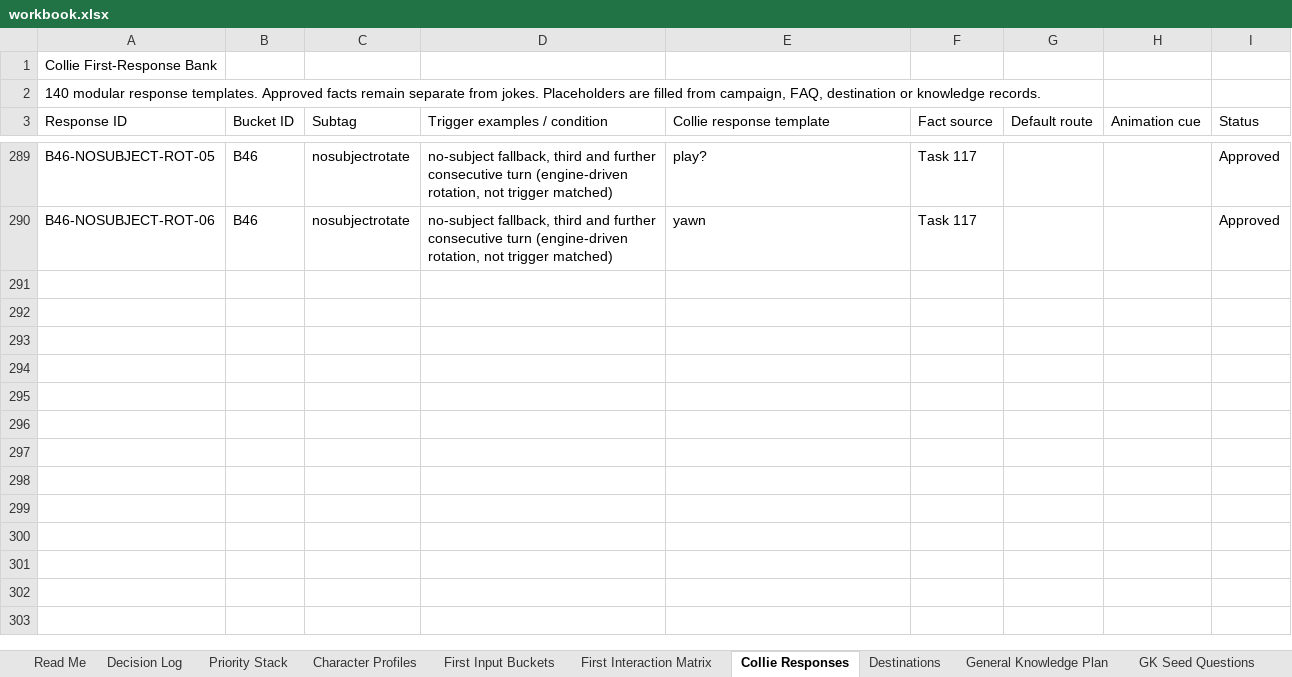
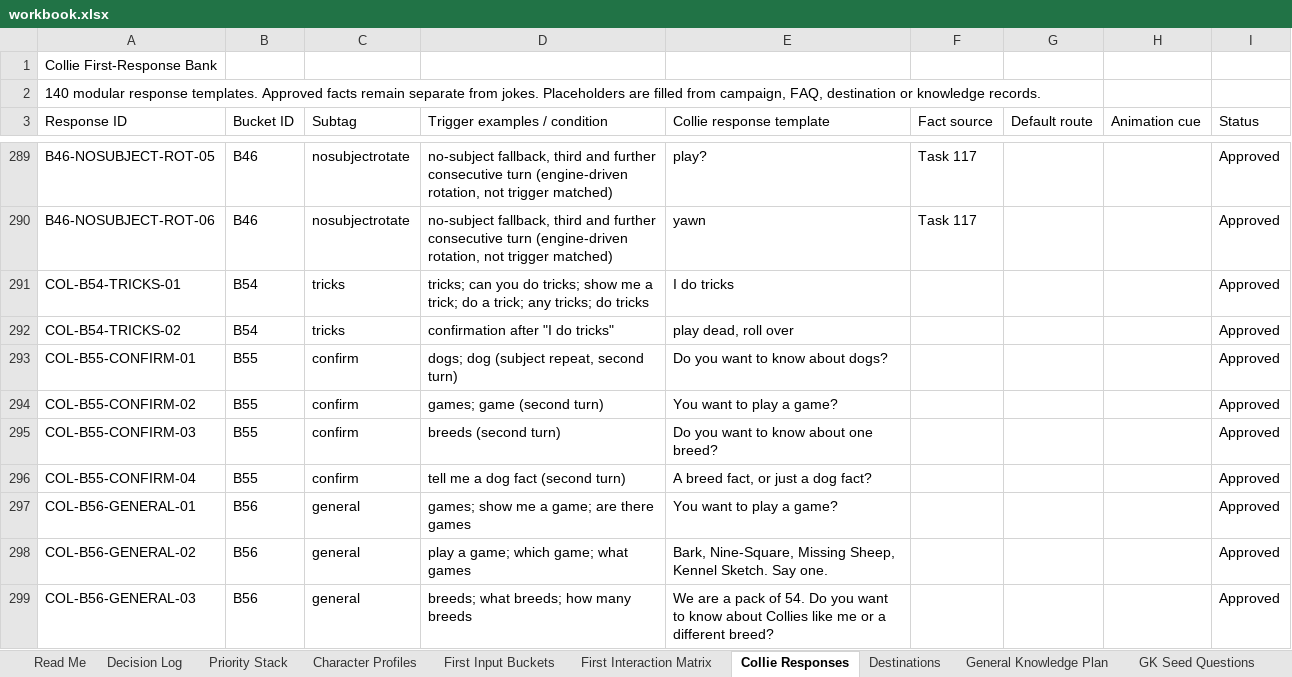
Before and after one commit to federationdesign-design/pedigree-chums, an Excel workbook: agent/data/workbook.xlsx, sheet Collie Responses, drawn as a sheet; only a part is shown, gaps mark what is left out; values as stored, in another font and other column widths than the file's, no borders; the diff covers the shown part only; the diff names each change by its address in the sheet, - before the commit and + after, or states it on an @@ line.

Commit message:
feat: four new Collie buckets -- tricks, second turns, corrections, facts
B54 answers 'tricks' with 'I do tricks' and lists the two that do something on
a following yes. B56 corrects eight live answers, including the games list,
which still claimed the three Collie games were in training after they shipped.
B57 serves one of twenty sourced dog facts at random, without repeating until
the session has used them all.

Harness 708, zero failed. Protected states verified: none of the four serves
inside PROTECTED_ACTIVE.

```diff
--- a/agent/data/workbook.xlsx (sheet Collie Responses)
+++ b/agent/data/workbook.xlsx (sheet Collie Responses)
+row 291: COL-B54-TRICKS-01 | B54 | tricks | tricks; can you do tricks; show me a trick; do a trick; any tricks; do tricks | I do tricks |  |  |  | Approved
+row 292: COL-B54-TRICKS-02 | B54 | tricks | confirmation after "I do tricks" | play dead, roll over |  |  |  | Approved
+row 293: COL-B55-CONFIRM-01 | B55 | confirm | dogs; dog (subject repeat, second turn) | Do you want to know about dogs? |  |  |  | Approved
+row 294: COL-B55-CONFIRM-02 | B55 | confirm | games; game (second turn) | You want to play a game? |  |  |  | Approved
+row 295: COL-B55-CONFIRM-03 | B55 | confirm | breeds (second turn) | Do you want to know about one breed? |  |  |  | Approved
+row 296: COL-B55-CONFIRM-04 | B55 | confirm | tell me a dog fact (second turn) | A breed fact, or just a dog fact? |  |  |  | Approved
+row 297: COL-B56-GENERAL-01 | B56 | general | games; show me a game; are there games | You want to play a game? |  |  |  | Approved
+row 298: COL-B56-GENERAL-02 | B56 | general | play a game; which game; what games | Bark, Nine-Square, Missing Sheep, Kennel Sketch. Say one. |  |  |  | Approved
+row 299: COL-B56-GENERAL-03 | B56 | general | breeds; what breeds; how many breeds | We are a pack of 54. Do you want to know about Collies like me or a different breed? |  |  |  | Approved
```
Also changed, not shown: 25 added rows elsewhere in this sheet, 6 other files.
